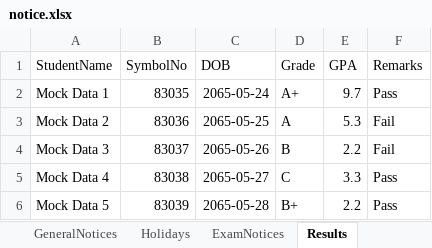
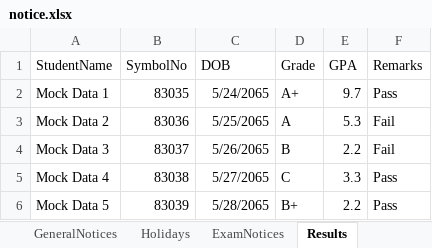
Before and after one commit to bbhatt-git/sarc, an Excel workbook: public/data/notice.xlsx, sheet Results, drawn as a sheet; values as stored, in another font and other column widths than the file's, no borders; the diff names each change by its address in the sheet, - before the commit and + after, or states it on an @@ line.

```diff
--- a/public/data/notice.xlsx (sheet Results)
+++ b/public/data/notice.xlsx (sheet Results)
-C2 (DOB): 2065-05-24
+C2 (DOB): 5/24/2065
-C3 (DOB): 2065-05-25
+C3 (DOB): 5/25/2065
-C4 (DOB): 2065-05-26
+C4 (DOB): 5/26/2065
-C5 (DOB): 2065-05-27
+C5 (DOB): 5/27/2065
-C6 (DOB): 2065-05-28
+C6 (DOB): 5/28/2065
```
Also changed, not shown: sheet GeneralNotices, sheet ExamNotices, 2 other files.
